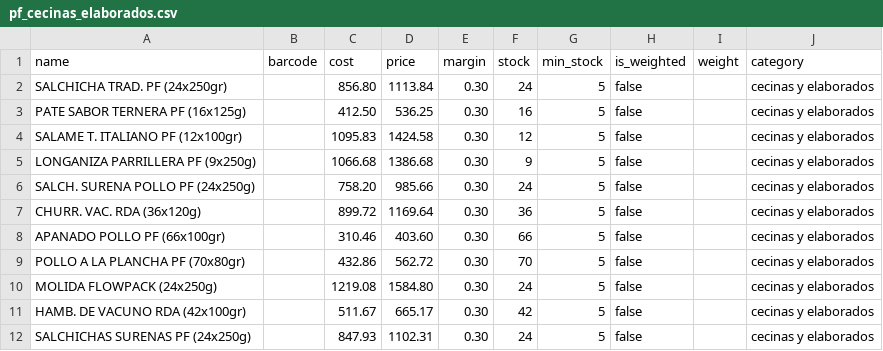
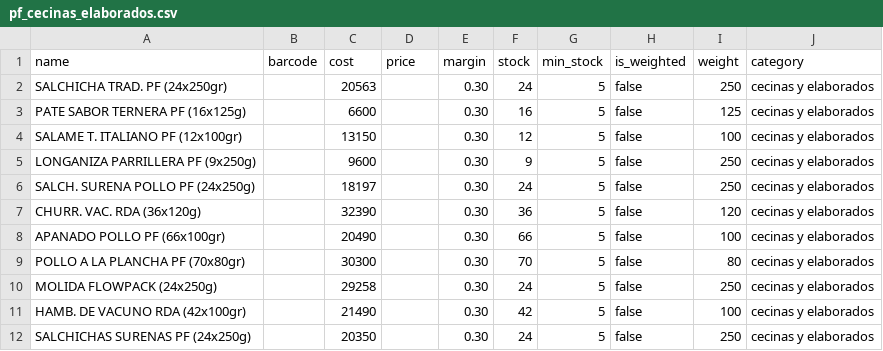
Before and after one commit to JorgeOteiza/minimarket-pos, a CSV file: backend/data/imports/pf_cecinas_elaborados.csv, drawn as a sheet; only a part is shown; the diff covers the shown part only.

```diff
--- a/backend/data/imports/pf_cecinas_elaborados.csv
+++ b/backend/data/imports/pf_cecinas_elaborados.csv
@@ -1,12 +1,12 @@
 name,barcode,cost,price,margin,stock,min_stock,is_weighted,weight,category
-SALCHICHA TRAD. PF (24x250gr),,856.80,1113.84,0.30,24,5,false,,cecinas y elaborados
-PATE SABOR TERNERA PF (16x125g),,412.50,536.25,0.30,16,5,false,,cecinas y elaborados
-SALAME T. ITALIANO PF (12x100gr),,1095.83,1424.58,0.30,12,5,false,,cecinas y elaborados
-LONGANIZA PARRILLERA PF (9x250g),,1066.68,1386.68,0.30,9,5,false,,cecinas y elaborados
-SALCH. SURENA POLLO PF (24x250g),,758.20,985.66,0.30,24,5,false,,cecinas y elaborados
-CHURR. VAC. RDA (36x120g),,899.72,1169.64,0.30,36,5,false,,cecinas y elaborados
-APANADO POLLO PF (66x100gr),,310.46,403.60,0.30,66,5,false,,cecinas y elaborados
-POLLO A LA PLANCHA PF (70x80gr),,432.86,562.72,0.30,70,5,false,,cecinas y elaborados
-MOLIDA FLOWPACK (24x250g),,1219.08,1584.80,0.30,24,5,false,,cecinas y elaborados
-HAMB. DE VACUNO RDA (42x100gr),,511.67,665.17,0.30,42,5,false,,cecinas y elaborados
-SALCHICHAS SURENAS PF (24x250g),,847.93,1102.31,0.30,24,5,false,,cecinas y elaborados
+SALCHICHA TRAD. PF (24x250gr),,20563,,0.30,24,5,false,250,cecinas y elaborados
+PATE SABOR TERNERA PF (16x125g),,6600,,0.30,16,5,false,125,cecinas y elaborados
+SALAME T. ITALIANO PF (12x100gr),,13150,,0.30,12,5,false,100,cecinas y elaborados
+LONGANIZA PARRILLERA PF (9x250g),,9600,,0.30,9,5,false,250,cecinas y elaborados
+SALCH. SURENA POLLO PF (24x250g),,18197,,0.30,24,5,false,250,cecinas y elaborados
+CHURR. VAC. RDA (36x120g),,32390,,0.30,36,5,false,120,cecinas y elaborados
+APANADO POLLO PF (66x100gr),,20490,,0.30,66,5,false,100,cecinas y elaborados
+POLLO A LA PLANCHA PF (70x80gr),,30300,,0.30,70,5,false,80,cecinas y elaborados
+MOLIDA FLOWPACK (24x250g),,29258,,0.30,24,5,false,250,cecinas y elaborados
+HAMB. DE VACUNO RDA (42x100gr),,21490,,0.30,42,5,false,100,cecinas y elaborados
+SALCHICHAS SURENAS PF (24x250g),,20350,,0.30,24,5,false,250,cecinas y elaborados
```
Also changed, not shown: 27 edited cells elsewhere in this file, 11 other files.
